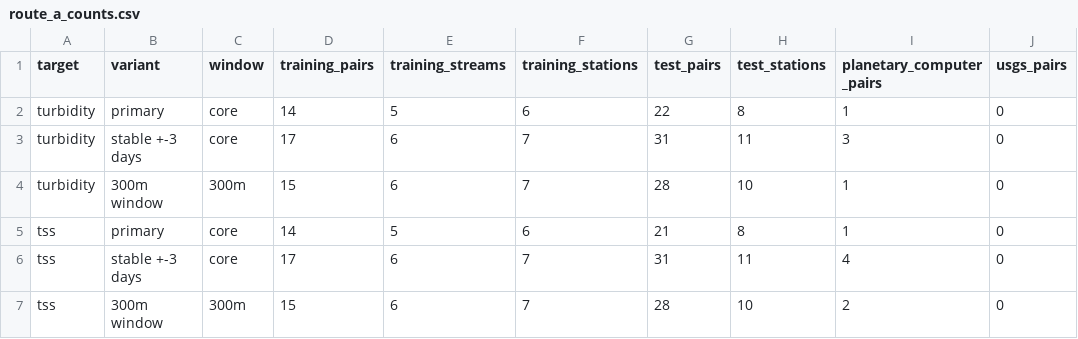
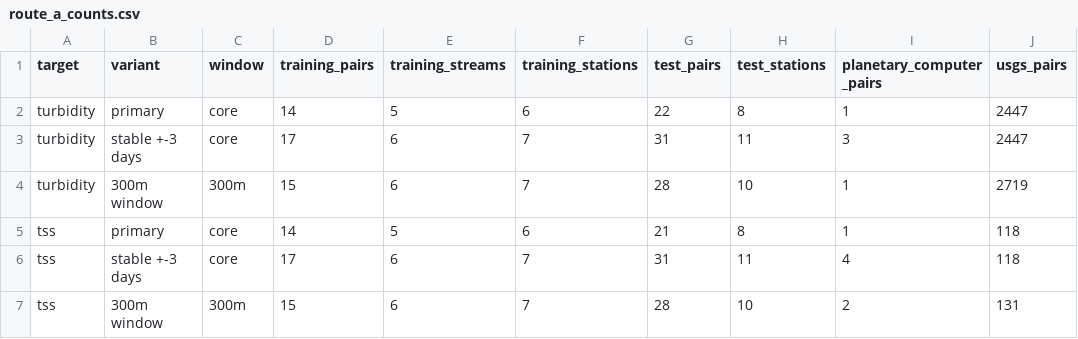
Before and after one commit to saulo1112/RiverEtch, a CSV file: docs/water-quality/results/route_a_counts.csv, drawn as a sheet.

```diff
--- a/docs/water-quality/results/route_a_counts.csv
+++ b/docs/water-quality/results/route_a_counts.csv
@@ -1,7 +1,7 @@
 target,variant,window,training_pairs,training_streams,training_stations,test_pairs,test_stations,planetary_computer_pairs,usgs_pairs
-turbidity,primary,core,14,5,6,22,8,1,0
-turbidity,stable +-3 days,core,17,6,7,31,11,3,0
-turbidity,300m window,300m,15,6,7,28,10,1,0
-tss,primary,core,14,5,6,21,8,1,0
-tss,stable +-3 days,core,17,6,7,31,11,4,0
-tss,300m window,300m,15,6,7,28,10,2,0
+turbidity,primary,core,14,5,6,22,8,1,2447
+turbidity,stable +-3 days,core,17,6,7,31,11,3,2447
+turbidity,300m window,300m,15,6,7,28,10,1,2719
+tss,primary,core,14,5,6,21,8,1,118
+tss,stable +-3 days,core,17,6,7,31,11,4,118
+tss,300m window,300m,15,6,7,28,10,2,131
```
Also changed, not shown: docs/water-quality/results/route_a_intervals.csv, docs/water-quality/results/route_a_levels.csv, 7 other files.
